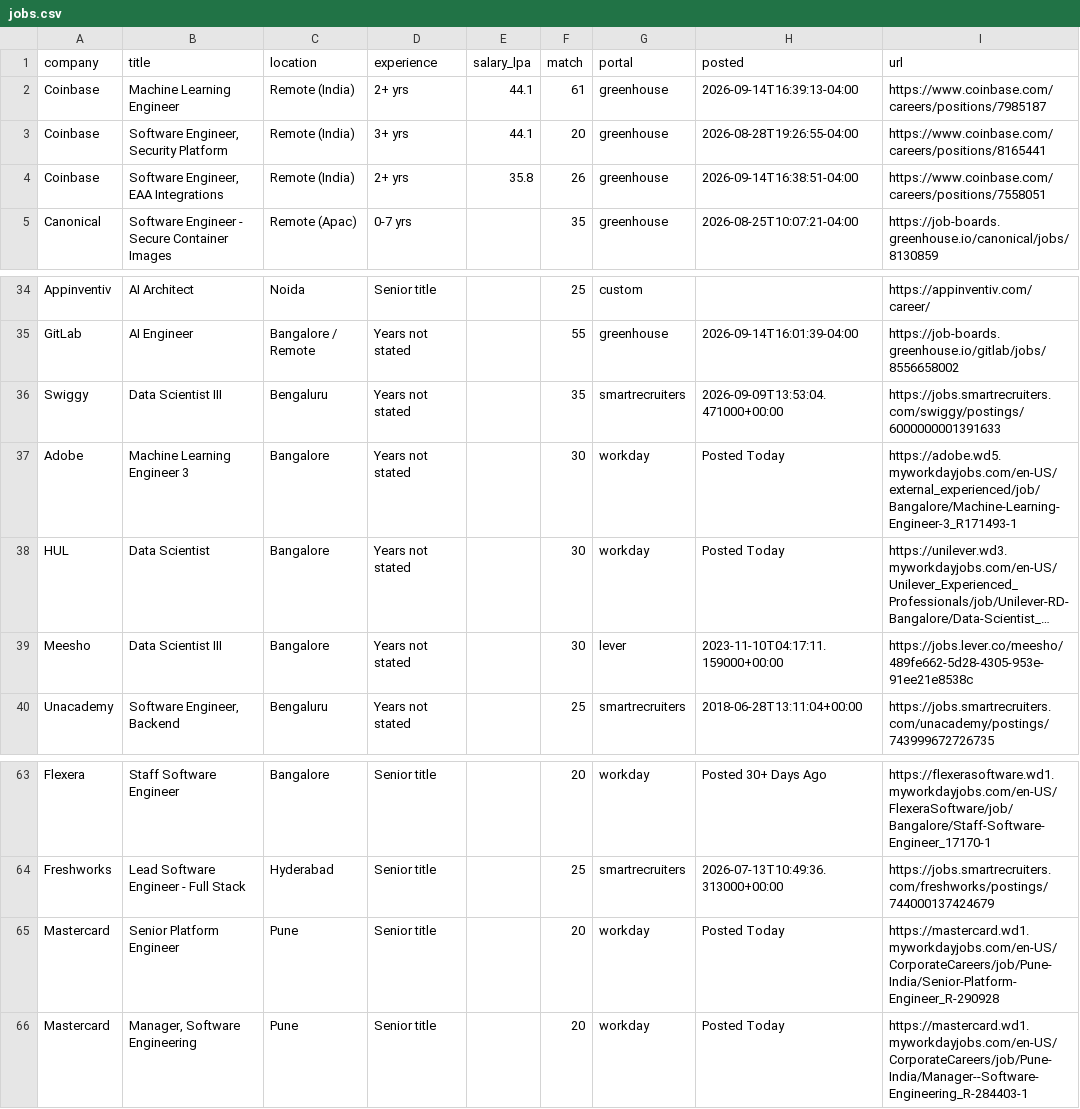
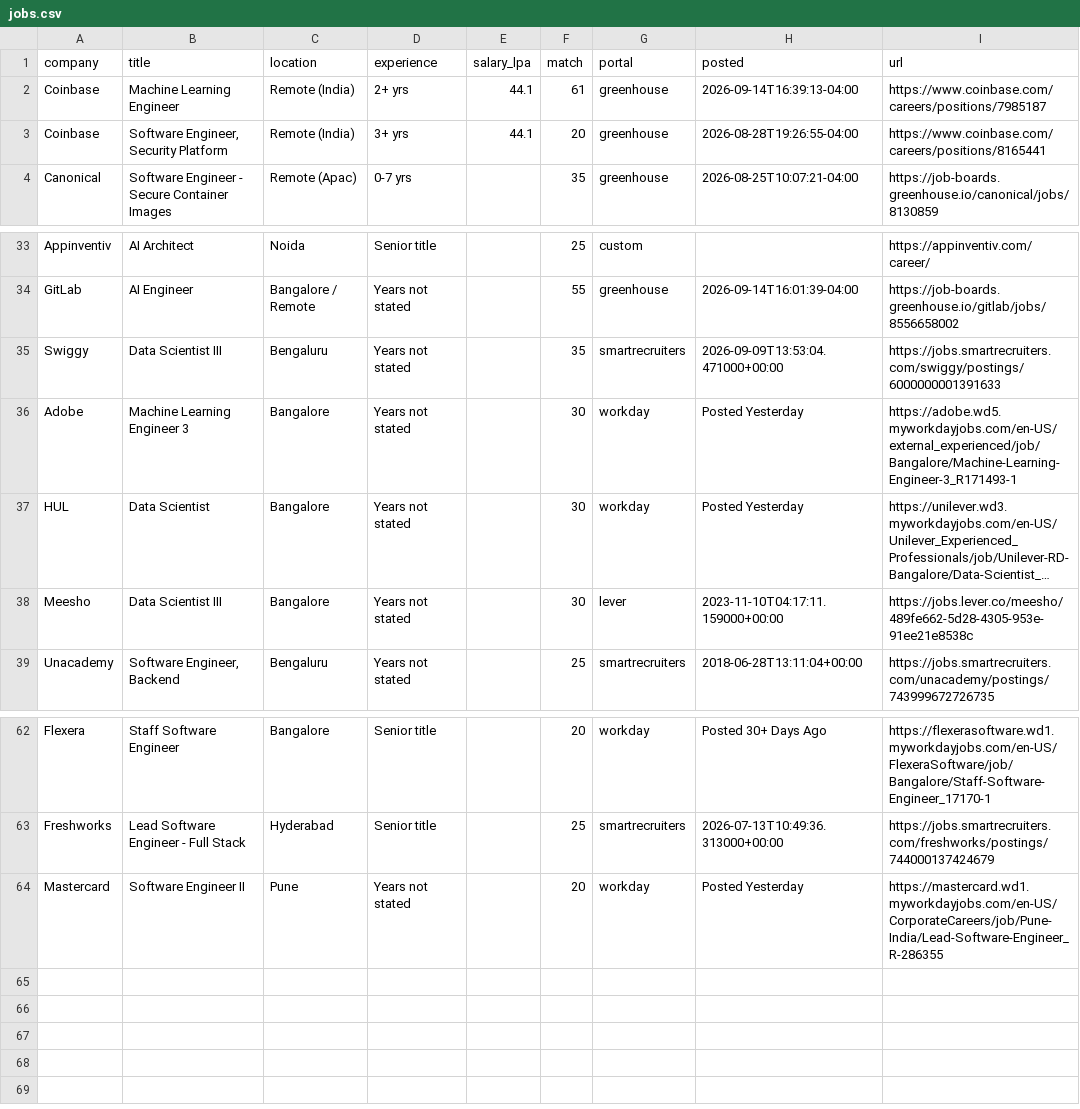
Before and after one commit to ShreyasUpadhyaya/job-radar, a CSV file: docs/jobs.csv, drawn as a sheet; only a part is shown, gaps mark what is left out; long unchanged cells end in …; removed rows and columns are numbered as before the commit, all else as after; the diff names each change by its address in the sheet, - before the commit and + after, or states it on an @@ line.

```diff
--- a/docs/jobs.csv
+++ b/docs/jobs.csv
-row 4: Coinbase | Software Engineer, EAA Integrations | Remote (India) | 2+ yrs | 35.8 | 26 | greenhouse | 2026-09-14T16:38:51-04:00 | https://www.coinbase.com/careers/positions/7558051
-H36:H37 (posted): Posted Today
+H36:H37 (posted): Posted Yesterday
-B64 (title): Senior Platform Engineer
+B64 (title): Software Engineer II
-D64 (experience): Senior title
+D64 (experience): Years not stated
-H64 (posted): Posted Today
+H64 (posted): Posted Yesterday
-I64 (url): https://mastercard.wd1.myworkdayjobs.com/en-US/CorporateCareers/job/Pune-India/Senior-Platform-Engineer_R-290928
+I64 (url): https://mastercard.wd1.myworkdayjobs.com/en-US/CorporateCareers/job/Pune-India/Lead-Software-Engineer_R-286355
-row 66: Mastercard | Manager, Software Engineering | Pune | Senior title |  | 20 | workday | Posted Today | https://mastercard.wd1.myworkdayjobs.com/en-US/CorporateCareers/job/Pune-India/Manager--Software-Engineering_R-284403-1
```
Also changed, not shown: 5 other files.
